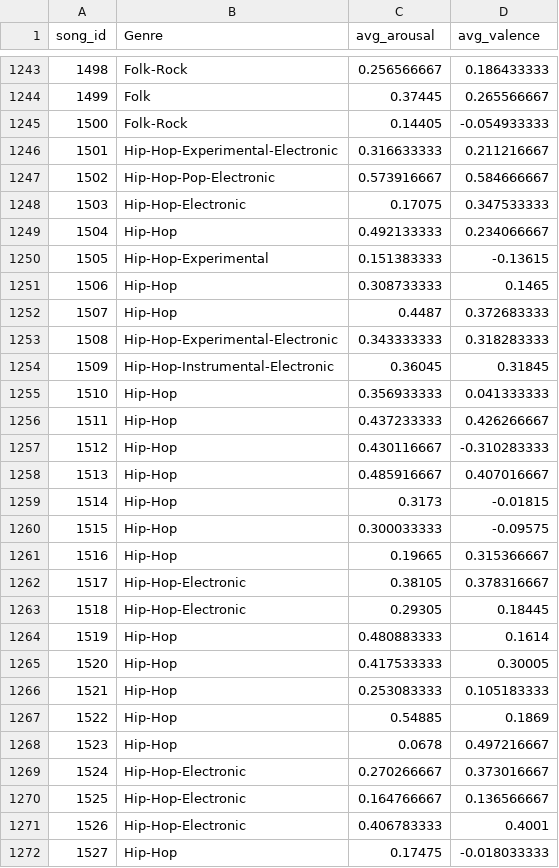
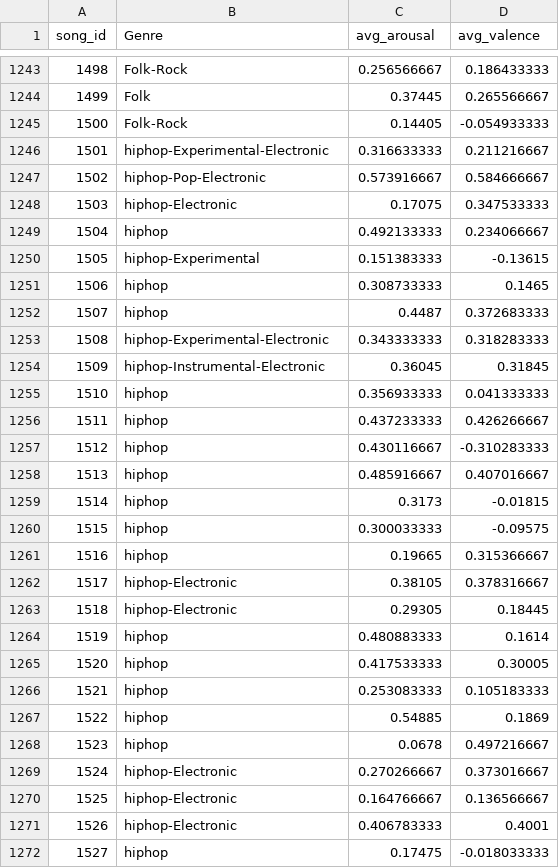
Before and after one commit to uol-feps-soc-comp3931-2324-classroom/final-year-project-svedka4, a CSV file: app/static/assets/dataset.csv, drawn as a sheet; only a part is shown, gaps mark what is left out; the diff covers the shown part only.

Commit message:
dataset amended, styles added

```diff
--- a/app/static/assets/dataset.csv
+++ b/app/static/assets/dataset.csv
@@ -1245,28 +1245,28 @@ song_id,Genre,avg_arousal,avg_valence
 1500,Folk-Rock,0.14405,-0.054933333
-1501,Hip-Hop-Experimental-Electronic,0.316633333,0.211216667
-1502,Hip-Hop-Pop-Electronic,0.573916667,0.584666667
-1503,Hip-Hop-Electronic,0.17075,0.347533333
-1504,Hip-Hop,0.492133333,0.234066667
-1505,Hip-Hop-Experimental,0.151383333,-0.13615
-1506,Hip-Hop,0.308733333,0.1465
-1507,Hip-Hop,0.4487,0.372683333
-1508,Hip-Hop-Experimental-Electronic,0.343333333,0.318283333
-1509,Hip-Hop-Instrumental-Electronic,0.36045,0.31845
-1510,Hip-Hop,0.356933333,0.041333333
-1511,Hip-Hop,0.437233333,0.426266667
-1512,Hip-Hop,0.430116667,-0.310283333
-1513,Hip-Hop,0.485916667,0.407016667
-1514,Hip-Hop,0.3173,-0.01815
-1515,Hip-Hop,0.300033333,-0.09575
-1516,Hip-Hop,0.19665,0.315366667
-1517,Hip-Hop-Electronic,0.38105,0.378316667
-1518,Hip-Hop-Electronic,0.29305,0.18445
-1519,Hip-Hop,0.480883333,0.1614
-1520,Hip-Hop,0.417533333,0.30005
-1521,Hip-Hop,0.253083333,0.105183333
-1522,Hip-Hop,0.54885,0.1869
-1523,Hip-Hop,0.0678,0.497216667
-1524,Hip-Hop-Electronic,0.270266667,0.373016667
-1525,Hip-Hop-Electronic,0.164766667,0.136566667
-1526,Hip-Hop-Electronic,0.406783333,0.4001
-1527,Hip-Hop,0.17475,-0.018033333
+1501,hiphop-Experimental-Electronic,0.316633333,0.211216667
+1502,hiphop-Pop-Electronic,0.573916667,0.584666667
+1503,hiphop-Electronic,0.17075,0.347533333
+1504,hiphop,0.492133333,0.234066667
+1505,hiphop-Experimental,0.151383333,-0.13615
+1506,hiphop,0.308733333,0.1465
+1507,hiphop,0.4487,0.372683333
+1508,hiphop-Experimental-Electronic,0.343333333,0.318283333
+1509,hiphop-Instrumental-Electronic,0.36045,0.31845
+1510,hiphop,0.356933333,0.041333333
+1511,hiphop,0.437233333,0.426266667
+1512,hiphop,0.430116667,-0.310283333
+1513,hiphop,0.485916667,0.407016667
+1514,hiphop,0.3173,-0.01815
+1515,hiphop,0.300033333,-0.09575
+1516,hiphop,0.19665,0.315366667
+1517,hiphop-Electronic,0.38105,0.378316667
+1518,hiphop-Electronic,0.29305,0.18445
+1519,hiphop,0.480883333,0.1614
+1520,hiphop,0.417533333,0.30005
+1521,hiphop,0.253083333,0.105183333
+1522,hiphop,0.54885,0.1869
+1523,hiphop,0.0678,0.497216667
+1524,hiphop-Electronic,0.270266667,0.373016667
+1525,hiphop-Electronic,0.164766667,0.136566667
+1526,hiphop-Electronic,0.406783333,0.4001
+1527,hiphop,0.17475,-0.018033333
```
Also changed, not shown: 79 edited cells elsewhere in this file, 1 other file.
